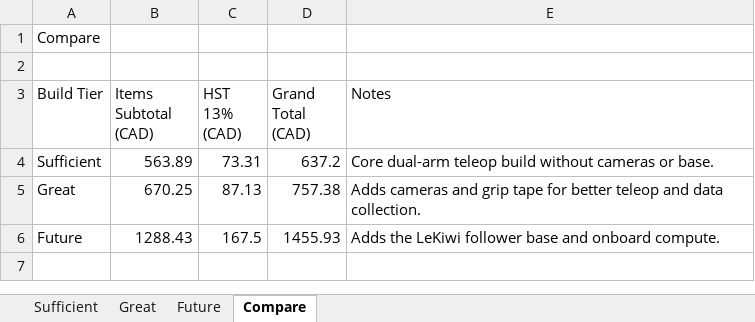
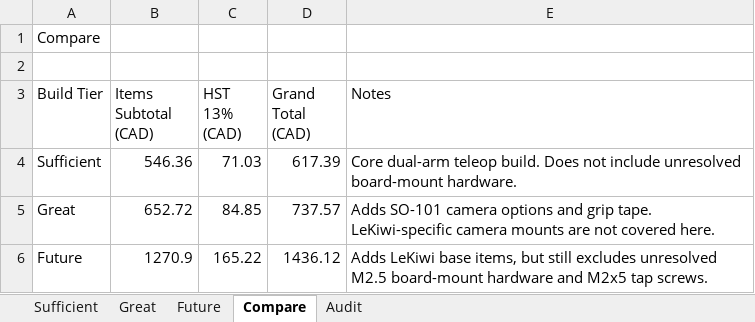
Before and after one commit to MeharPro/SO-ARM100, an Excel workbook: Robot Arm Parts.xlsx, sheet Compare, drawn as a sheet; values as stored, in another font and other column widths than the file's, no borders; the diff names each change by its address in the sheet, - before the commit and + after, or states it on an @@ line.

Commit message:
Audit robot arm workbooks against SO-101 and LeKiwi docs

```diff
--- a/Robot Arm Parts.xlsx (sheet Compare)
+++ b/Robot Arm Parts.xlsx (sheet Compare)
+sheet tab: Audit
-B4 (Items Subtotal (CAD)): 563.89
+B4 (Items Subtotal (CAD)): 546.36
-C4 (HST 13% (CAD)): 73.31
+C4 (HST 13% (CAD)): 71.03
-D4 (Grand Total (CAD)): 637.2
+D4 (Grand Total (CAD)): 617.39
-E4 (Notes): …dual-arm teleop build without cameras or base.
+E4 (Notes): …dual-arm teleop build. Does not include unresolved board-mount hardware.
-B5 (Items Subtotal (CAD)): 670.25
+B5 (Items Subtotal (CAD)): 652.72
-C5 (HST 13% (CAD)): 87.13
+C5 (HST 13% (CAD)): 84.85
-D5 (Grand Total (CAD)): 757.38
+D5 (Grand Total (CAD)): 737.57
-E5 (Notes): Adds cameras and grip tape for better teleop and data collection.
+E5 (Notes): Adds SO-101 camera options and grip tape. LeKiwi-specific camera mounts are not covered here.
-B6 (Items Subtotal (CAD)): 1288.43
+B6 (Items Subtotal (CAD)): 1270.9
-C6 (HST 13% (CAD)): 167.5
+C6 (HST 13% (CAD)): 165.22
-D6 (Grand Total (CAD)): 1455.93
+D6 (Grand Total (CAD)): 1436.12
-E6 (Notes): Adds the LeKiwi follower base and onboard compute.
+E6 (Notes): Adds LeKiwi base items, but still excludes unresolved M2.5 board-mount hardware and M2x5 tap screws.
```
Also changed, not shown: sheet Future, sheet Great, sheet Sufficient, Robot Arm Parts - Highest.xlsx, Robot Arm Parts - Lowest.xlsx, 2 other files.
